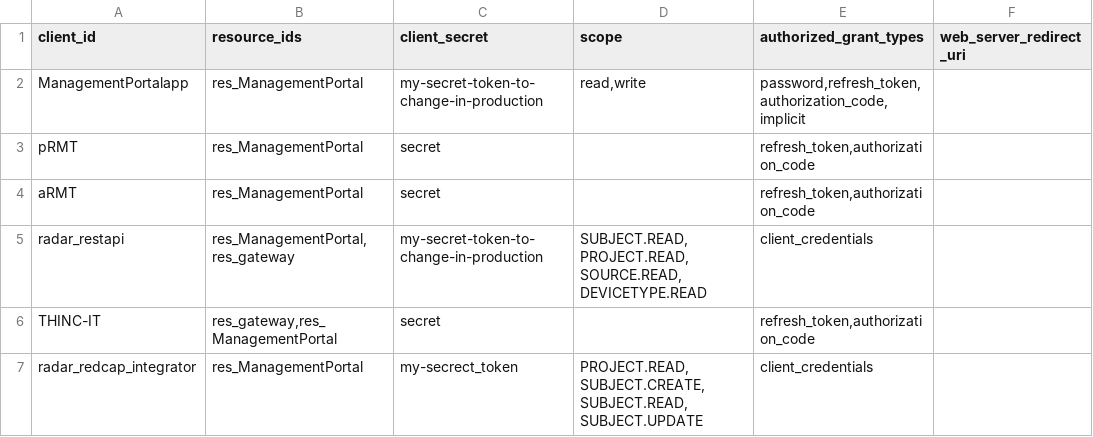
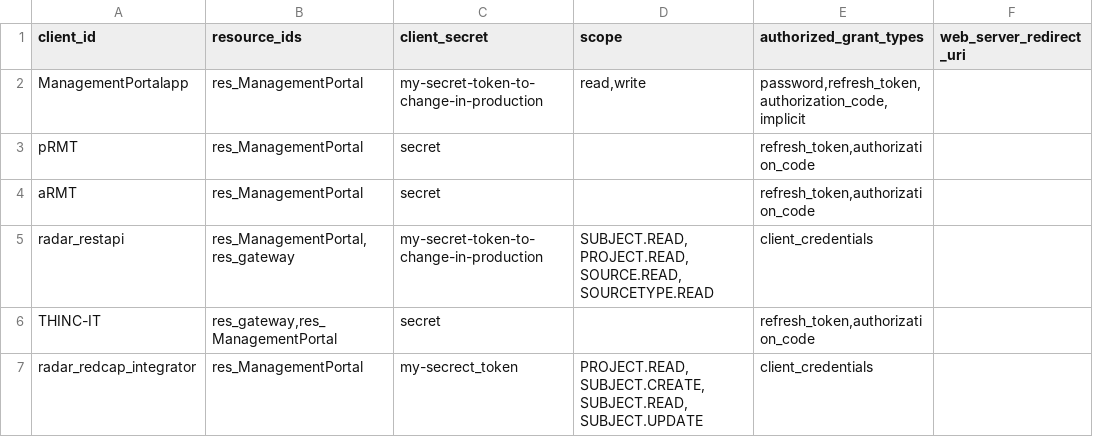
Before and after one commit to RADAR-base/ManagementPortal, a CSV file: changelogs/config/liquibase/oauth_client_details.csv, drawn as a sheet; only a part is shown; the diff names each change by its address in the sheet, - before the commit and + after, or states it on an @@ line.

```diff
--- a/changelogs/config/liquibase/oauth_client_details.csv
+++ b/changelogs/config/liquibase/oauth_client_details.csv
-D5 (scope): SUBJECT.READ,PROJECT.READ,SOURCE.READ,DEVICETYPE.READ
+D5 (scope): SUBJECT.READ,PROJECT.READ,SOURCE.READ,SOURCETYPE.READ
```
Also changed, not shown: src/main/docker/etc/config/liquibase/oauth_client_details.csv, 4 other files.
